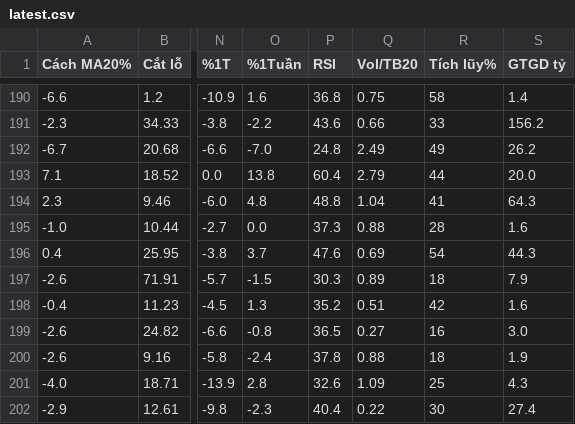
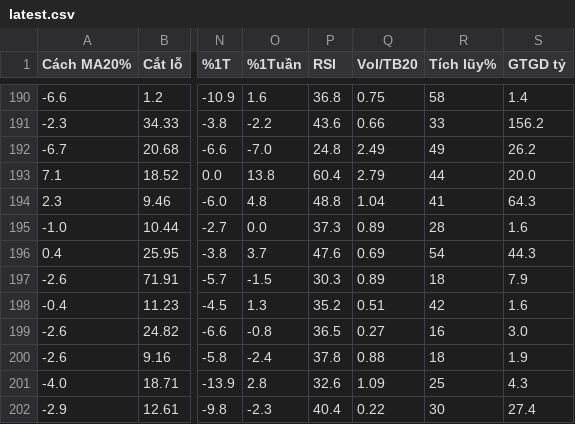
Before and after one commit to huyhunggg/vuahanoi, a CSV file: reports/latest.csv, drawn as a sheet; only a part is shown, gaps mark what is left out; the diff covers the shown part only; the diff names each change by its address in the sheet, - before the commit and + after, or states it on an @@ line.

```diff
--- a/reports/latest.csv
+++ b/reports/latest.csv
-Q195 (Vol/TB20): 0.88
+Q195 (Vol/TB20): 0.89
```
Also changed, not shown: 6 edited cells elsewhere in this file, 1 other file.
